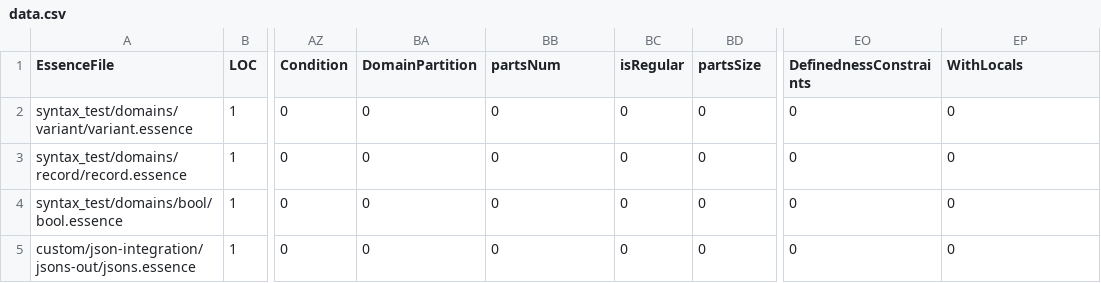
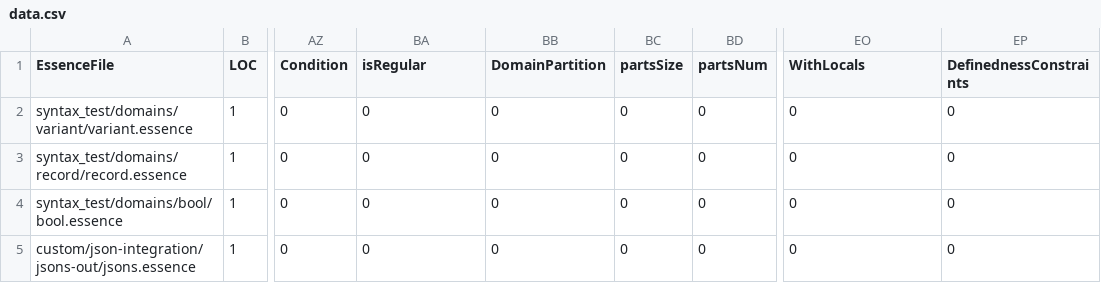
Before and after one commit to Soph1514/conjure-oxide, a CSV file: tools/essence-feature-usage-stats/data.csv, drawn as a sheet; only a part is shown, gaps mark what is left out; the diff names each change by its address in the sheet, - before the commit and + after, or states it on an @@ line.

Commit message:
Actions: Deploy the essence features usage table 🚀

```diff
--- a/tools/essence-feature-usage-stats/data.csv
+++ b/tools/essence-feature-usage-stats/data.csv
-BA1: DomainPartition
+BA1: isRegular
-BB1: partsNum
+BB1: DomainPartition
-BC1: isRegular
+BC1: partsSize
-BD1: partsSize
+BD1: partsNum
-EO1: DefinednessConstraints
+EO1: WithLocals
-EP1: WithLocals
+EP1: DefinednessConstraints
```
Also changed, not shown: 1 other file.
